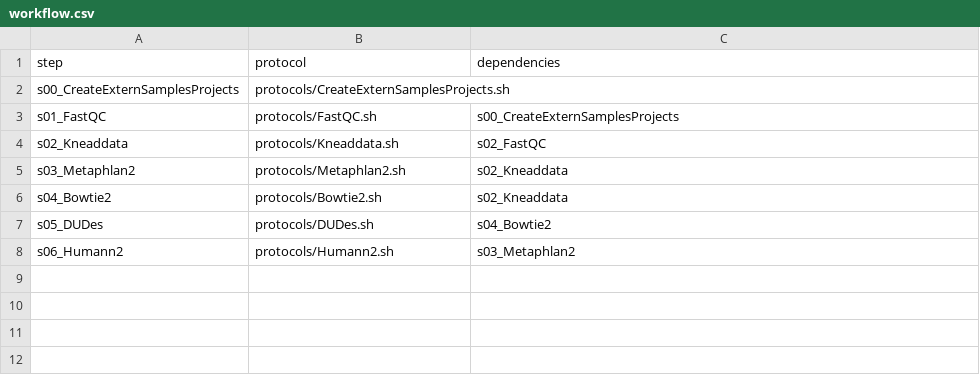
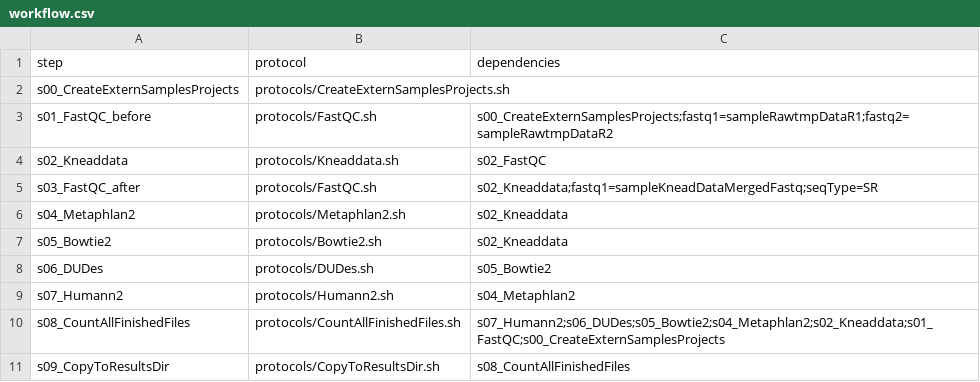
Before and after one commit to lrf2019/NGS_Microbiome, a CSV file: workflow.csv, drawn as a sheet.

Commit message:
runtime tweaks, copyToResult protocol, finished file check

```diff
--- a/workflow.csv
+++ b/workflow.csv
@@ -2,7 +2,10 @@ step,protocol,dependencies
 s00_CreateExternSamplesProjects,protocols/CreateExternSamplesProjects.sh,
-s01_FastQC,protocols/FastQC.sh,s00_CreateExternSamplesProjects
+s01_FastQC_before,protocols/FastQC.sh,s00_CreateExternSamplesProjects;fastq1=sampleRawtmpDataR1;fastq2=sampleRawtmpDataR2
 s02_Kneaddata,protocols/Kneaddata.sh,s02_FastQC
-s03_Metaphlan2,protocols/Metaphlan2.sh,s02_Kneaddata
-s04_Bowtie2,protocols/Bowtie2.sh,s02_Kneaddata
-s05_DUDes,protocols/DUDes.sh,s04_Bowtie2
-s06_Humann2,protocols/Humann2.sh,s03_Metaphlan2
+s03_FastQC_after,protocols/FastQC.sh,s02_Kneaddata;fastq1=sampleKneadDataMergedFastq;seqType=SR
+s04_Metaphlan2,protocols/Metaphlan2.sh,s02_Kneaddata
+s05_Bowtie2,protocols/Bowtie2.sh,s02_Kneaddata
+s06_DUDes,protocols/DUDes.sh,s05_Bowtie2
+s07_Humann2,protocols/Humann2.sh,s04_Metaphlan2
+s08_CountAllFinishedFiles,protocols/CountAllFinishedFiles.sh,s07_Humann2;s06_DUDes;s05_Bowtie2;s04_Metaphlan2;s02_Kneaddata;s01_FastQC;s00_CreateExternSamplesProjects
+s09_CopyToResultsDir,protocols/CopyToResultsDir.sh,s08_CountAllFinishedFiles
```
Also changed, not shown: parameters.csv, 10 other files.
